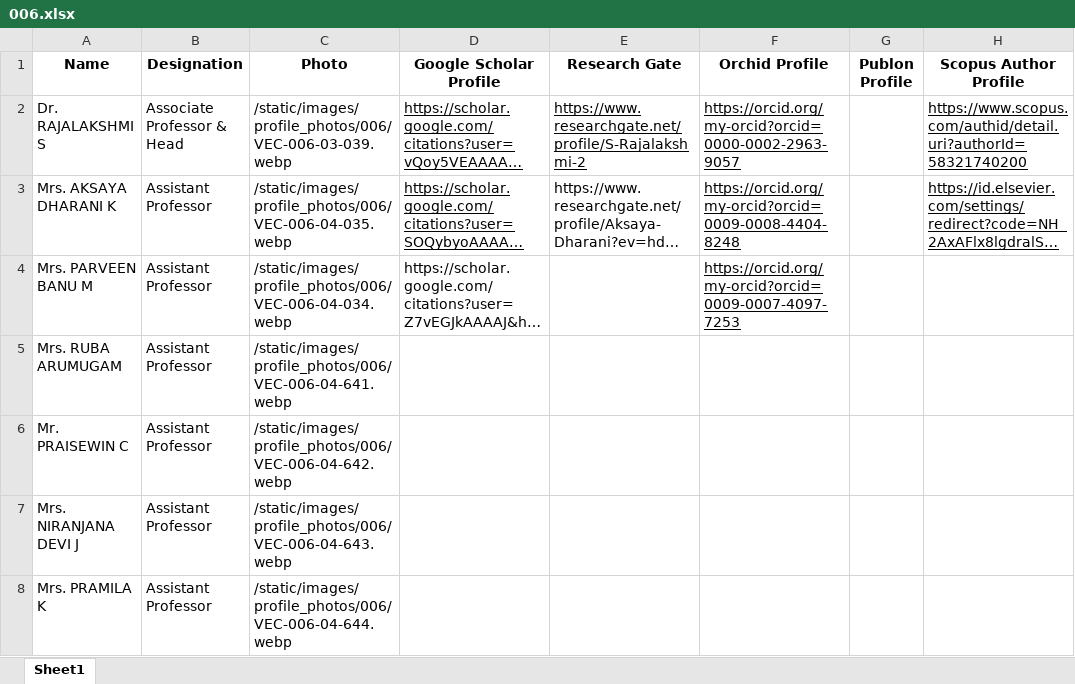
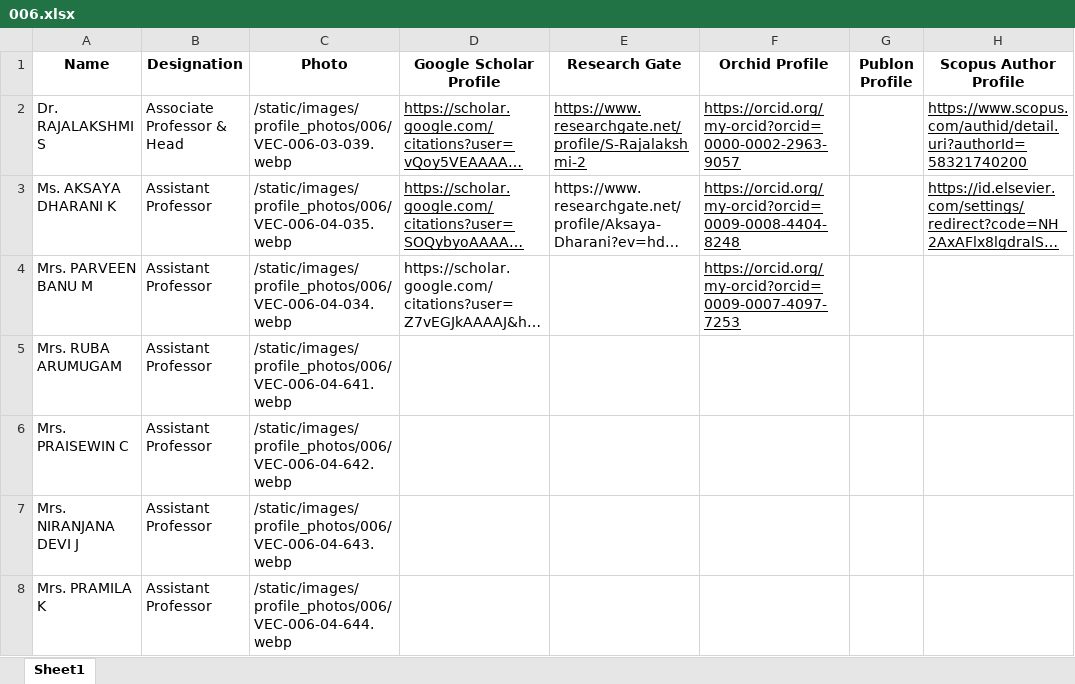
Before and after one commit to Siddharth-magesh/Velammal-Engineering-College-Backend, an Excel workbook: docs/STAFF-DATA/006.xlsx, sheet Sheet1, drawn as a sheet; only a part is shown; long unchanged cells end in …; values as stored, in another font and other column widths than the file's, no borders; the diff names each change by its address in the sheet, - before the commit and + after, or states it on an @@ line.

```diff
--- a/docs/STAFF-DATA/006.xlsx (sheet Sheet1)
+++ b/docs/STAFF-DATA/006.xlsx (sheet Sheet1)
-A3 (Name): Mrs. AKSAYA DHARANI K
+A3 (Name): Ms. AKSAYA DHARANI K
-A6 (Name): Mr. PRAISEWIN C
+A6 (Name): Mrs. PRAISEWIN C
```
Also changed, not shown: docs/STAFF-DATA/001.xlsx, docs/STAFF-DATA/004.xlsx, 4 other files.
